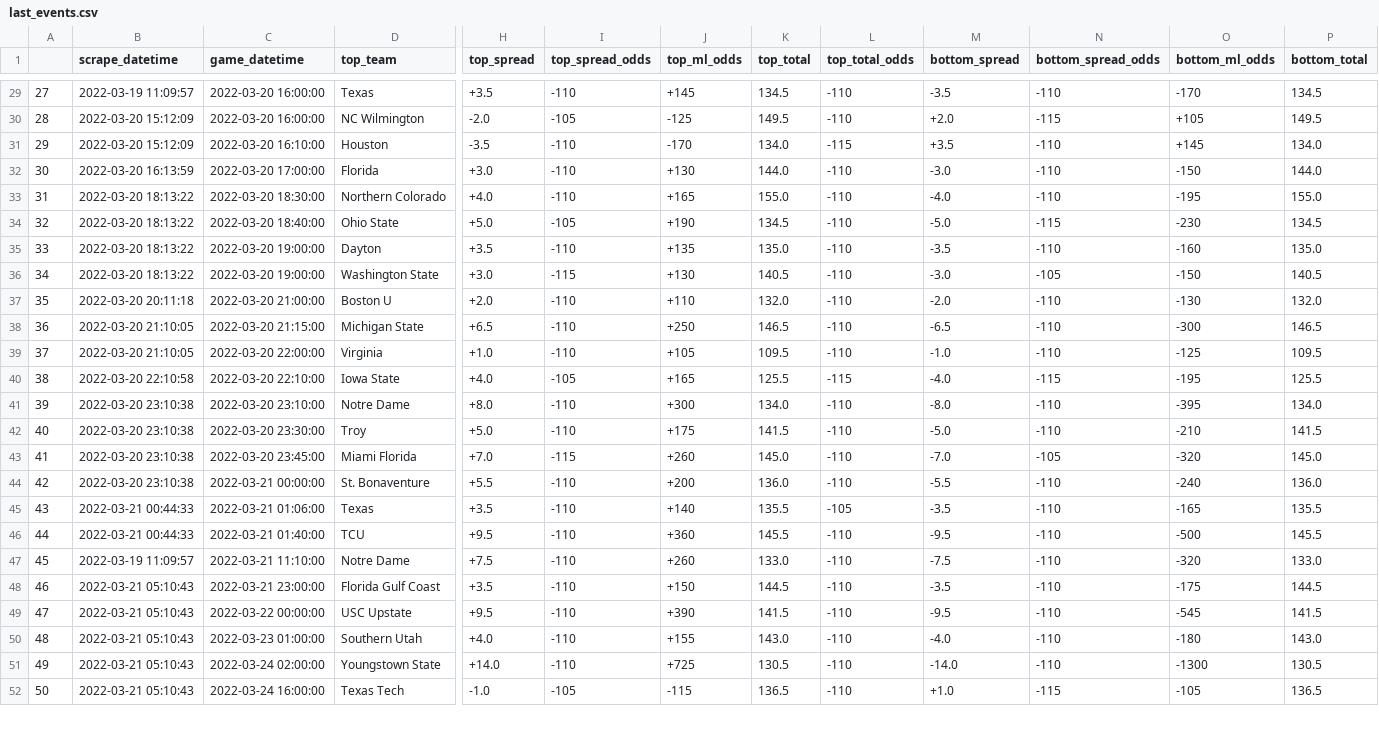
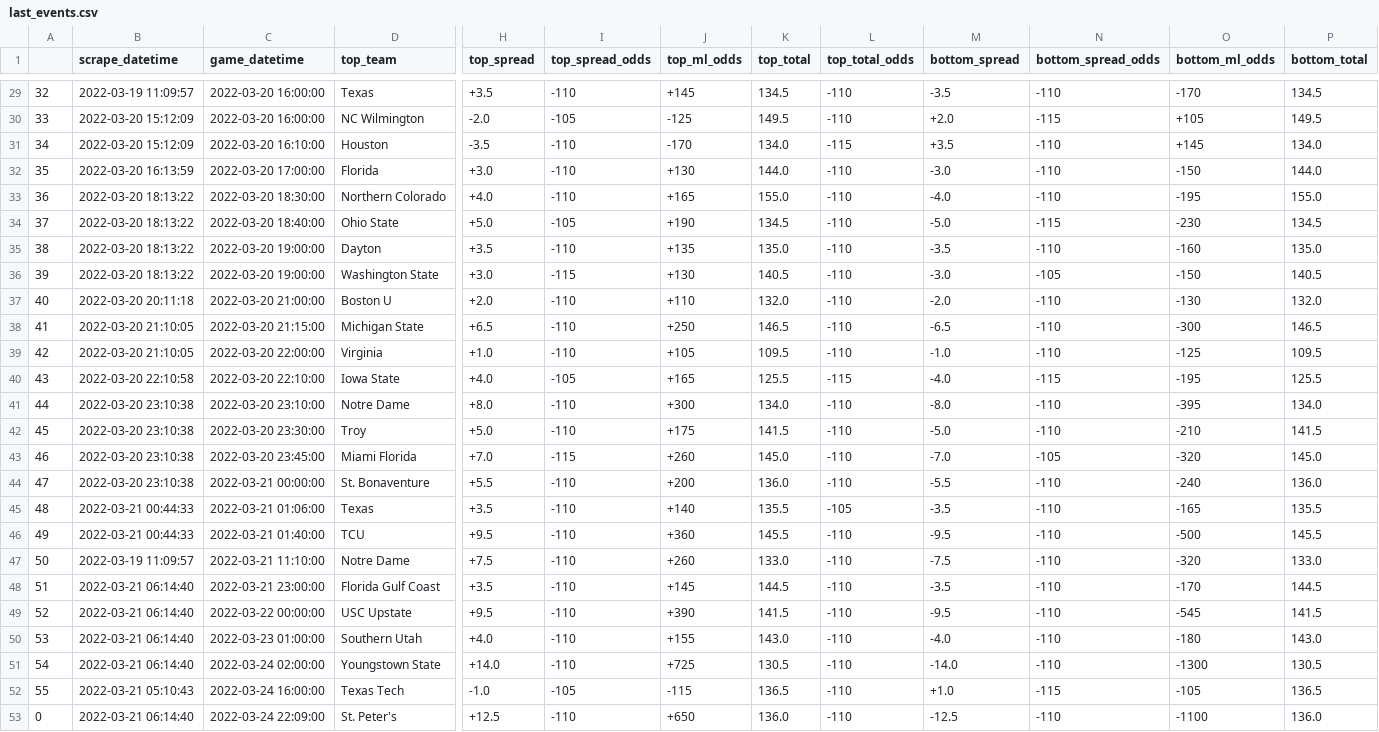
Before and after one commit to rileypeterson/movada, a CSV file: ncaab/data/bovada/last_events.csv, drawn as a sheet; only a part is shown, gaps mark what is left out; rows hold the shown columns only; the diff covers the shown part only; the diff names each change by its address in the sheet, - before the commit and + after, or states it on an @@ line.

```diff
--- a/ncaab/data/bovada/last_events.csv
+++ b/ncaab/data/bovada/last_events.csv
-A29: 27
+A29: 32
-A30: 28
+A30: 33
-A31: 29
+A31: 34
-A32: 30
+A32: 35
-A33: 31
+A33: 36
-A34: 32
+A34: 37
-A35: 33
+A35: 38
-A36: 34
+A36: 39
-A37: 35
+A37: 40
-A38: 36
+A38: 41
-A39: 37
+A39: 42
-A40: 38
+A40: 43
-A41: 39
+A41: 44
-A42: 40
+A42: 45
-A43: 41
+A43: 46
-A44: 42
+A44: 47
-A45: 43
+A45: 48
-A46: 44
+A46: 49
-A47: 45
+A47: 50
-A48: 46
+A48: 51
-B48:B51 (scrape_datetime): 2022-03-21 05:10:43
+B48:B51 (scrape_datetime): 2022-03-21 06:14:40
-J48 (top_ml_odds): +150
+J48 (top_ml_odds): +145
-O48 (bottom_ml_odds): -175
+O48 (bottom_ml_odds): -170
-A49: 47
+A49: 52
-A50: 48
+A50: 53
-A51: 49
+A51: 54
-A52: 50
+A52: 55
+row 53: 0 | 2022-03-21 06:14:40 | 2022-03-24 22:09:00 | St. Peter's | +12.5 | -110 | +650 | 136.0 | -110 | -12.5 | -110 | -1100 | 136.0
```
Also changed, not shown: 4 added rows and 46 edited cells elsewhere in this file, ncaab/data/bovada/next_events.csv.
